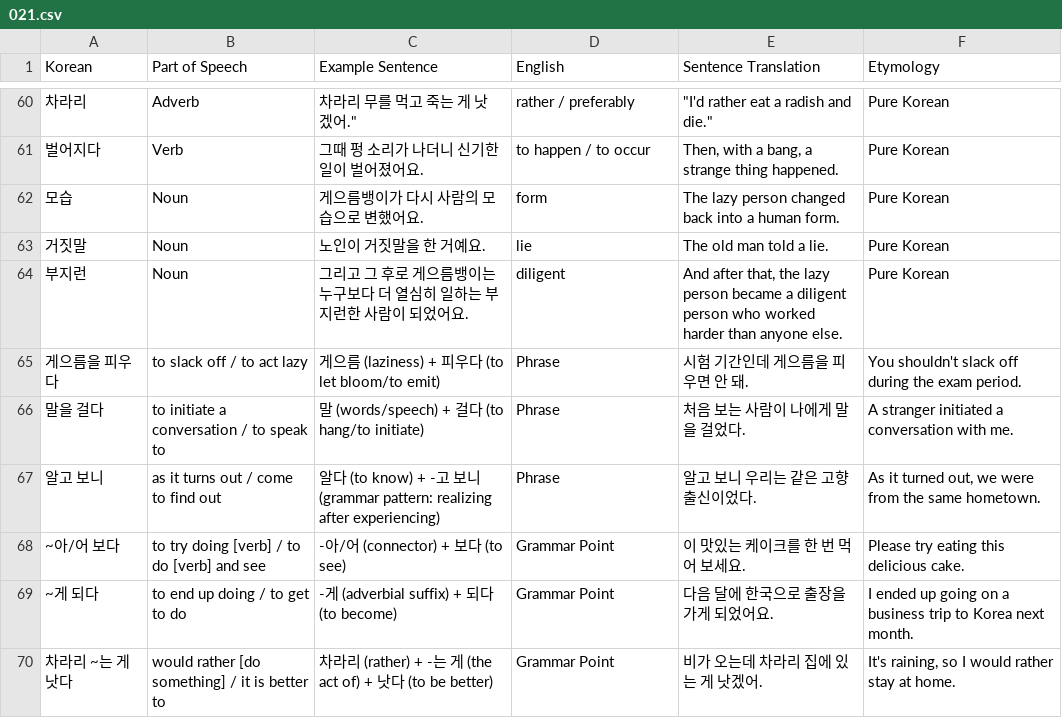
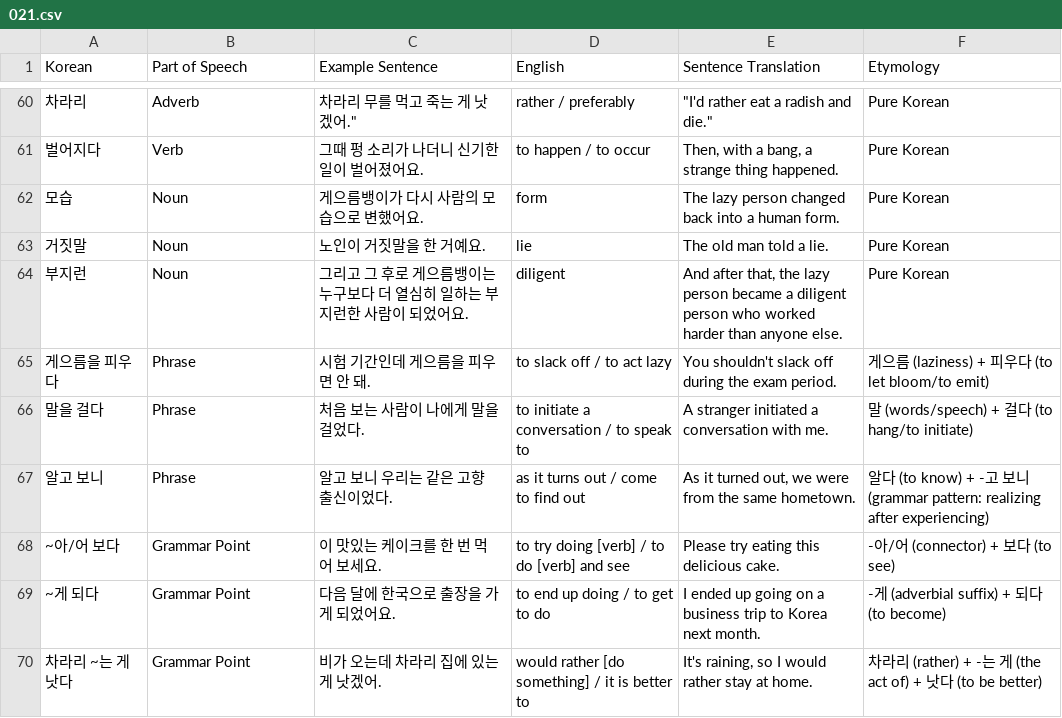
Before and after one commit to Calcifer777/learn-korean, a CSV file: resources/stories/Korean_Folktales_in_Everyday_Conversation/021.csv, drawn as a sheet; only a part is shown, gaps mark what is left out; the diff covers the shown part only.

Commit message:
feat: more TTMIK folktales

```diff
--- a/resources/stories/Korean_Folktales_in_Everyday_Conversation/021.csv
+++ b/resources/stories/Korean_Folktales_in_Everyday_Conversation/021.csv
@@ -64,7 +64,7 @@
 부지런,Noun,그리고 그 후로 게으름뱅이는 누구보다 더 열심히 일하는 부지런한 사람이 되었어요.,diligent,"And after that, the lazy person became a diligent person who worked harder than anyone else.",Pure Korean
-게으름을 피우다,to slack off / to act lazy,게으름 (laziness) + 피우다 (to let bloom/to emit),Phrase,시험 기간인데 게으름을 피우면 안 돼.,You shouldn't slack off during the exam period.
-말을 걸다,to initiate a conversation / to speak to,말 (words/speech) + 걸다 (to hang/to initiate),Phrase,처음 보는 사람이 나에게 말을 걸었다.,A stranger initiated a conversation with me.
-알고 보니,as it turns out / come to find out,알다 (to know) + -고 보니 (grammar pattern: realizing after experiencing),Phrase,알고 보니 우리는 같은 고향 출신이었다.,"As it turned out, we were from the same hometown."
-~아/어 보다,to try doing [verb] / to do [verb] and see,-아/어 (connector) + 보다 (to see),Grammar Point,이 맛있는 케이크를 한 번 먹어 보세요.,Please try eating this delicious cake.
-~게 되다,to end up doing / to get to do,-게 (adverbial suffix) + 되다 (to become),Grammar Point,다음 달에 한국으로 출장을 가게 되었어요.,I ended up going on a business trip to Korea next month.
-차라리 ~는 게 낫다,would rather [do something] / it is better to,차라리 (rather) + -는 게 (the act of) + 낫다 (to be better),Grammar Point,비가 오는데 차라리 집에 있는 게 낫겠어.,"It's raining, so I would rather stay at home."
+게으름을 피우다,Phrase,시험 기간인데 게으름을 피우면 안 돼.,to slack off / to act lazy,You shouldn't slack off during the exam period.,게으름 (laziness) + 피우다 (to let bloom/to emit)
+말을 걸다,Phrase,처음 보는 사람이 나에게 말을 걸었다.,to initiate a conversation / to speak to,A stranger initiated a conversation with me.,말 (words/speech) + 걸다 (to hang/to initiate)
+알고 보니,Phrase,알고 보니 우리는 같은 고향 출신이었다.,as it turns out / come to find out,"As it turned out, we were from the same hometown.",알다 (to know) + -고 보니 (grammar pattern: realizing after experiencing)
+~아/어 보다,Grammar Point,이 맛있는 케이크를 한 번 먹어 보세요.,to try doing [verb] / to do [verb] and see,Please try eating this delicious cake.,-아/어 (connector) + 보다 (to see)
+~게 되다,Grammar Point,다음 달에 한국으로 출장을 가게 되었어요.,to end up doing / to get to do,I ended up going on a business trip to Korea next month.,-게 (adverbial suffix) + 되다 (to become)
+차라리 ~는 게 낫다,Grammar Point,비가 오는데 차라리 집에 있는 게 낫겠어.,would rather [do something] / it is better to,"It's raining, so I would rather stay at home.",차라리 (rather) + -는 게 (the act of) + 낫다 (to be better)
```
Also changed, not shown: 5 edited cells elsewhere in this file, resources/stories/Korean_Folktales_in_Everyday_Conversation/021.phrases.csv, 21 other files.
